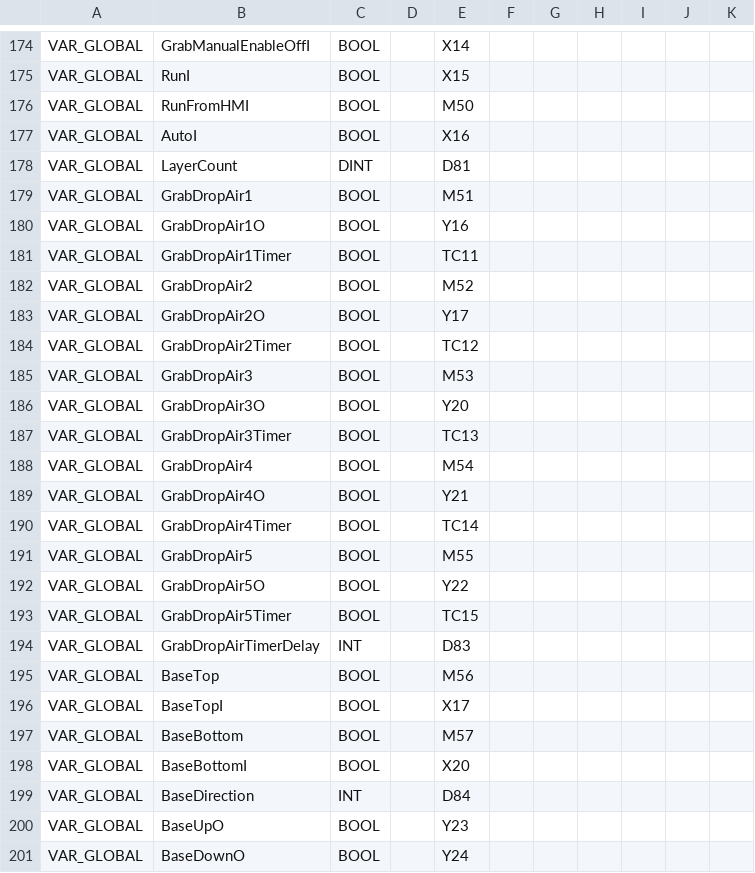
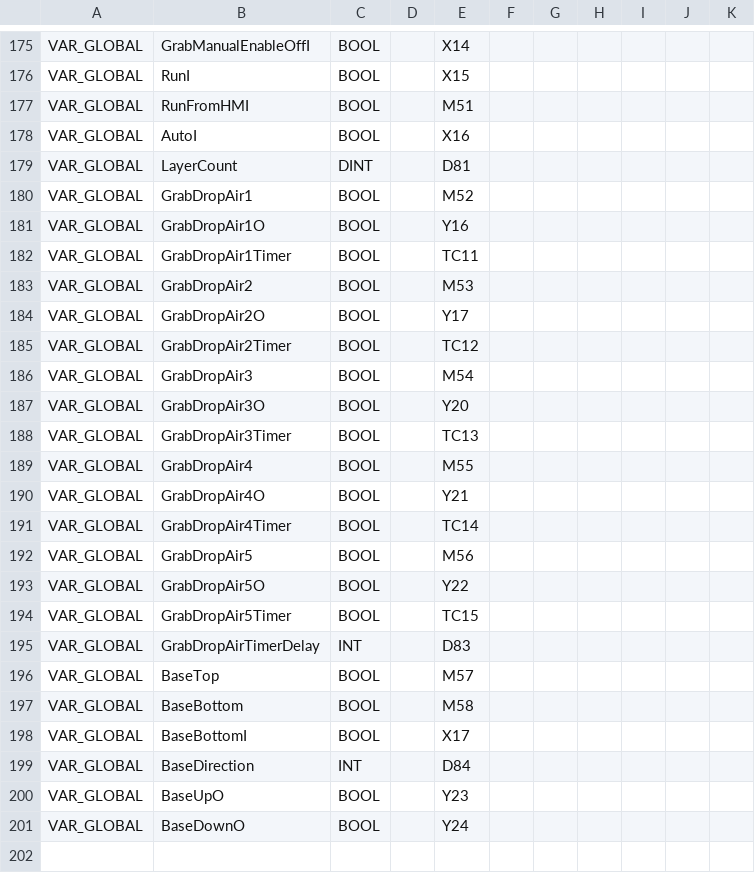
Before and after one commit to Radialxawn/PLC-HMI-Projects, a CSV file: PanelFlip/PanelFlip.tags.PLCFX3U.csv, drawn as a sheet; only a part is shown, gaps mark what is left out; removed rows and columns are numbered as before the commit, all else as after; the diff covers the shown part only; the diff names each change by its address in the sheet, - before the commit and + after, or states it on an @@ line.

```diff
--- a/PanelFlip/PanelFlip.tags.PLCFX3U.csv
+++ b/PanelFlip/PanelFlip.tags.PLCFX3U.csv
-E177: M50
+E177: M51
-E180: M51
+E180: M52
-E183: M52
+E183: M53
-E186: M53
+E186: M54
-E189: M54
+E189: M55
-E192: M55
+E192: M56
-E196: M56
+E196: M57
-row 196: VAR_GLOBAL | BaseTopI | BOOL |  | X17
-E197: M57
+E197: M58
-E198: X20
+E198: X17
```
Also changed, not shown: 1 added row and 3 edited cells elsewhere in this file, PanelFlip/PanelFlip.tags.HMIDelta.csv, 3 other files.
